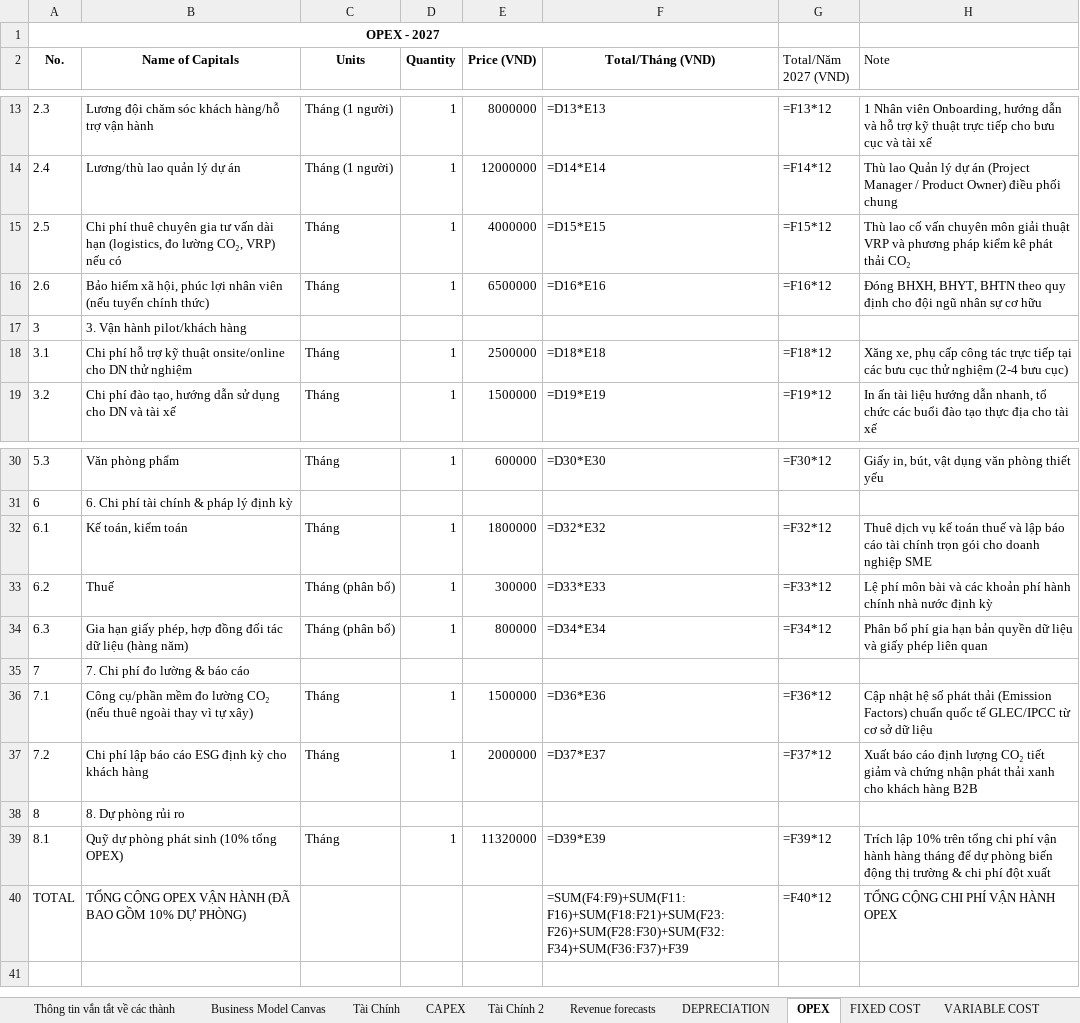
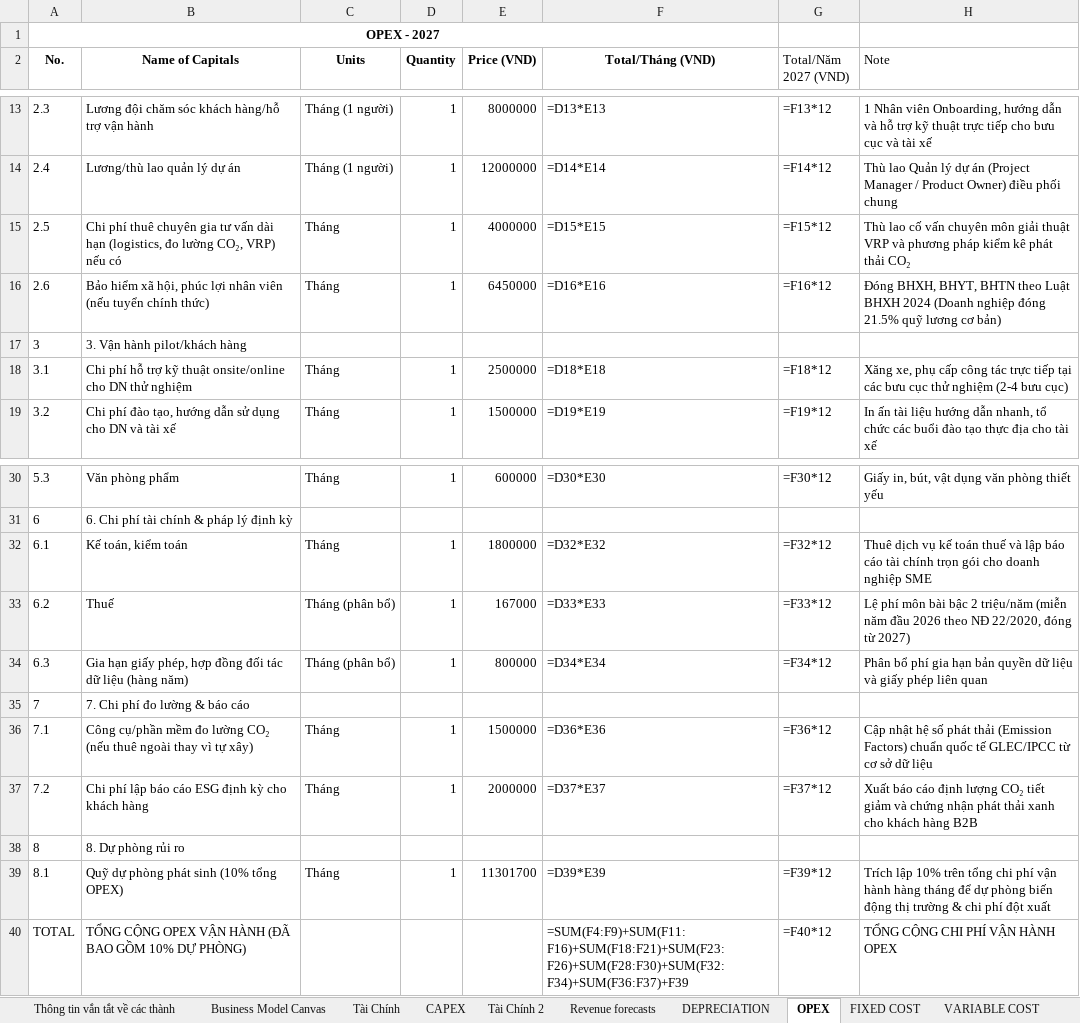
Before and after one commit to ShayNeeo/RND_to_Startup_2026, an Excel workbook: Master_sheet.xlsx, sheet OPEX, drawn as a sheet; only a part is shown, gaps mark what is left out; values as stored, in another font and other column widths than the file's, no borders; formulas without a stored value are shown as written; the diff names each change by its address in the sheet, - before the commit and + after, or states it on an @@ line.

```diff
--- a/Master_sheet.xlsx (sheet OPEX)
+++ b/Master_sheet.xlsx (sheet OPEX)
-E16 (Price (VND)): 6500000
+E16 (Price (VND)): 6450000
-H16 (Note): …BHTN theo quy định cho đội ngũ nhân sự cơ hữu
+H16 (Note): …BHTN theo Luật BHXH 2024 (Doanh nghiệp đóng 21.5% quỹ lương cơ bản)
-E33 (Price (VND)): 300000
+E33 (Price (VND)): 167000
-H33 (Note): …môn bài và các khoản phí hành chính nhà nước định kỳ
+H33 (Note): …môn bài bậc 2 triệu/năm (miễn năm đầu 2026 theo NĐ 22/2020, đóng từ 2027)
-E39 (Price (VND)): 11320000
+E39 (Price (VND)): 11301700
```
Also changed, not shown: sheet CAPEX, 3 other files.
